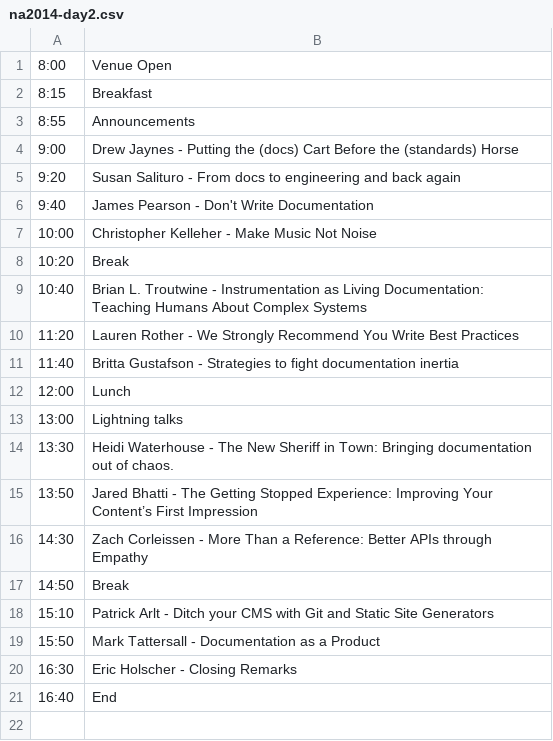
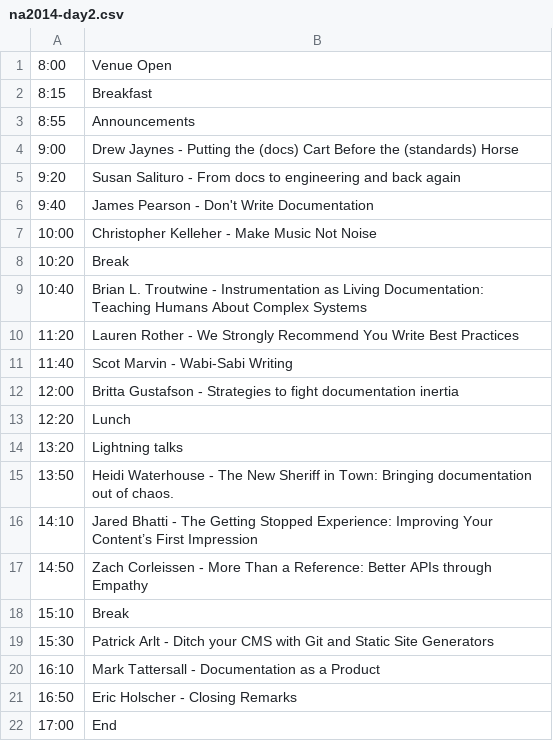
Before and after one commit to writethedocs/www, a CSV file: docs/_data/na2014-day2.csv, drawn as a sheet.

Commit message:
Update schedule w/ Scot

```diff
--- a/docs/_data/na2014-day2.csv
+++ b/docs/_data/na2014-day2.csv
@@ -10,12 +10,13 @@
 11:20,Lauren Rother - We Strongly Recommend You Write Best Practices
-11:40,Britta Gustafson - Strategies to fight documentation inertia
-12:00,Lunch
-13:00,Lightning talks
-13:30,Heidi Waterhouse - The New Sheriff in Town: Bringing documentation out of chaos.
-13:50,Jared Bhatti - The Getting Stopped Experience: Improving Your Content’s First Impression
-14:30,Zach Corleissen - More Than a Reference: Better APIs through Empathy
-14:50,Break
-15:10,Patrick Arlt - Ditch your CMS with Git and Static Site Generators
-15:50,Mark Tattersall - Documentation as a Product
-16:30,Eric Holscher - Closing Remarks
-16:40,End
+11:40,Scot Marvin - Wabi-Sabi Writing
+12:00,Britta Gustafson - Strategies to fight documentation inertia
+12:20,Lunch
+13:20,Lightning talks
+13:50,Heidi Waterhouse - The New Sheriff in Town: Bringing documentation out of chaos.
+14:10,Jared Bhatti - The Getting Stopped Experience: Improving Your Content’s First Impression
+14:50,Zach Corleissen - More Than a Reference: Better APIs through Empathy
+15:10,Break
+15:30,Patrick Arlt - Ditch your CMS with Git and Static Site Generators
+16:10,Mark Tattersall - Documentation as a Product
+16:50,Eric Holscher - Closing Remarks
+17:00,End
```
Also changed, not shown: 1 other file.
